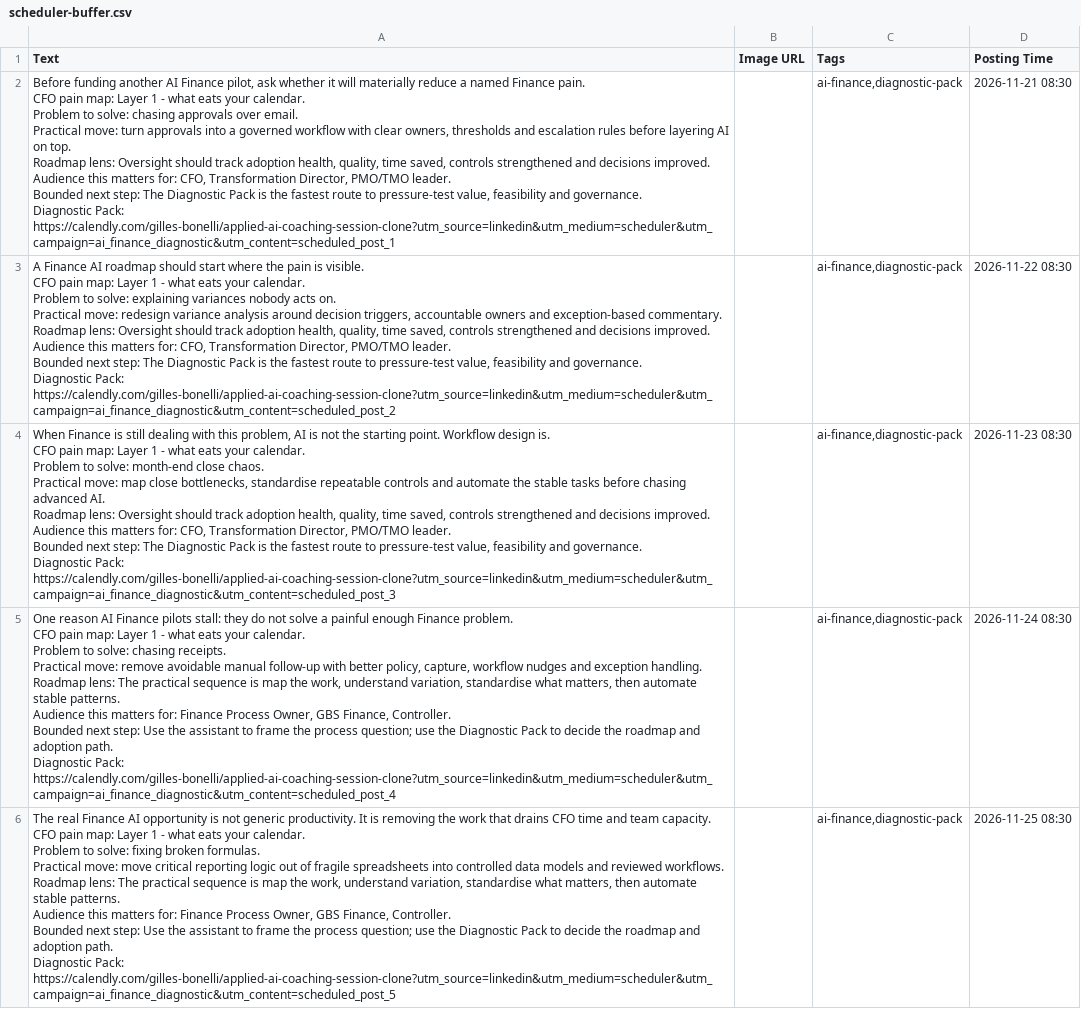
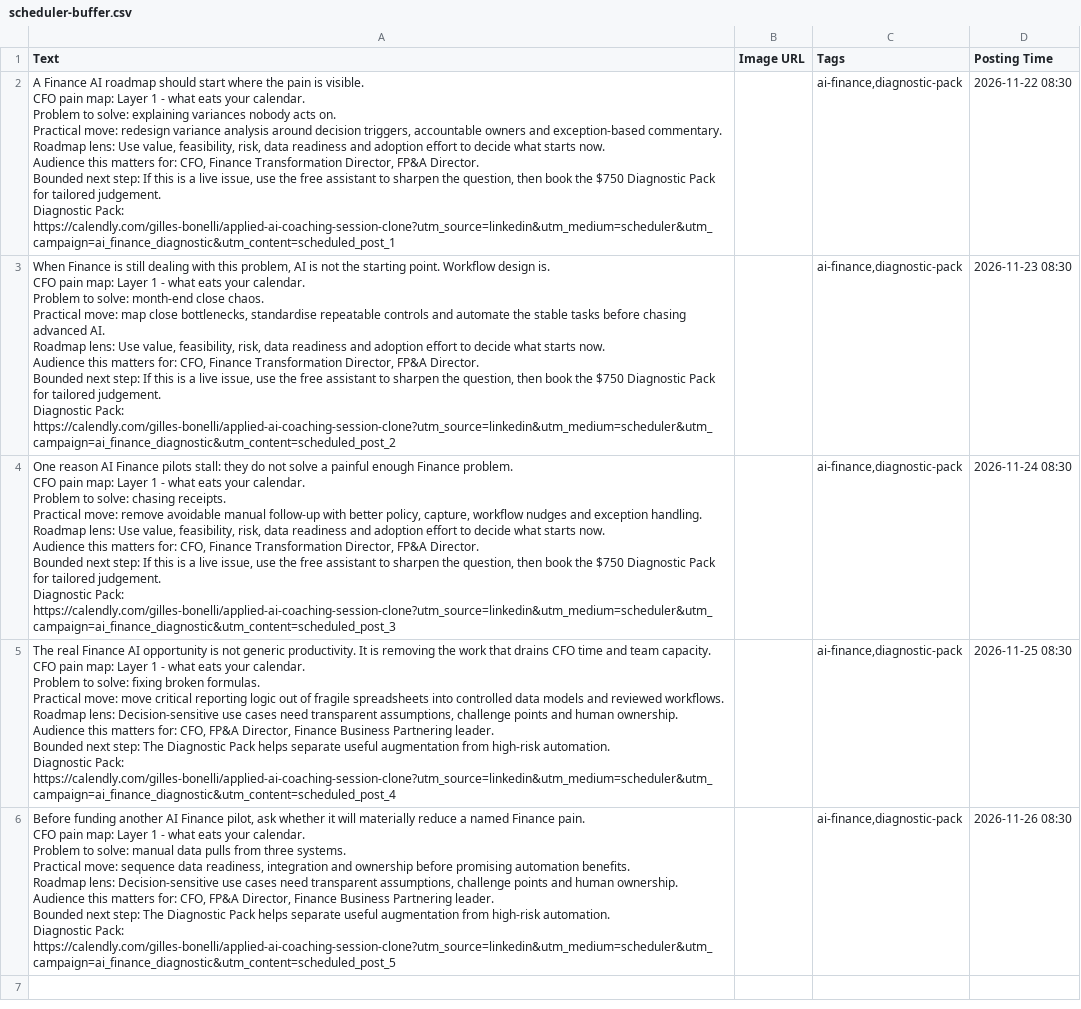
Before and after one commit to CEOFOUNDER/STNM_FT, a CSV file: traffic-console/generated/scheduler-buffer.csv, drawn as a sheet; removed rows and columns are numbered as before the commit, all else as after; ↵ is a line break in a cell; the diff names each change by its address in the sheet, - before the commit and + after, or states it on an @@ line.

```diff
--- a/traffic-console/generated/scheduler-buffer.csv
+++ b/traffic-console/generated/scheduler-buffer.csv
-row 2: Before funding another AI Finance pilot, ask whether it will materially reduce a named Finance pain. ↵ CFO pain map: Layer 1 - what eats your calendar. ↵ Problem to solve: chasing approvals over email. ↵ Practical move: turn approvals into a governed workflow with clear owners, thresholds and escalation rules before layering AI on top. ↵ Roadmap lens: Oversight should track adoption health, quality, time saved, controls strengthened and decisions improved. ↵ Audience this matters for: CFO, Transformation Director, PMO/TMO leader. ↵ Bounded next step: The Diagnostic Pack is the fastest route to pressure-test value, feasibility and governance. ↵ Diagnostic Pack: https://calendly.com/gilles-bonelli/applied-ai-coaching-session-clone?utm_source=linkedin&utm_medium=scheduler&utm_campaign=ai_finance_diagnostic&utm_content=scheduled_post_1 |  | ai-finance,diagnostic-pack | 2026-11-21 08:30
-A2 (Text): …Roadmap lens: Oversight should track adoption health, quality, time saved, controls strengthened and decisions improved. ↵ Audience this matters for: CFO, Transformation Director, PMO/TMO leader. ↵ Bounded next step: The Diagnostic Pack is the fastest route to pressure-test value, feasibility and governance. ↵ Diagnostic Pack: https://calendly.com/gilles-bonelli/applied-ai-coaching-session-clone?utm_source=linkedin&utm_medium=scheduler&utm_campaign=ai_finance_diagnostic&utm_content=scheduled_post_2
+A2 (Text): …Roadmap lens: Use value, feasibility, risk, data readiness and adoption effort to decide what starts now. ↵ Audience this matters for: CFO, Finance Transformation Director, FP&A Director. ↵ Bounded next step: If this is a live issue, use the free assistant to sharpen the question, then book the $750 Diagnostic Pack for tailored judgement. ↵ Diagnostic Pack: https://calendly.com/gilles-bonelli/applied-ai-coaching-session-clone?utm_source=linkedin&utm_medium=scheduler&utm_campaign=ai_finance_diagnostic&utm_content=scheduled_post_1
-A3 (Text): …Roadmap lens: Oversight should track adoption health, quality, time saved, controls strengthened and decisions improved. ↵ Audience this matters for: CFO, Transformation Director, PMO/TMO leader. ↵ Bounded next step: The Diagnostic Pack is the fastest route to pressure-test value, feasibility and governance. ↵ Diagnostic Pack: https://calendly.com/gilles-bonelli/applied-ai-coaching-session-clone?utm_source=linkedin&utm_medium=scheduler&utm_campaign=ai_finance_diagnostic&utm_content=scheduled_post_3
+A3 (Text): …Roadmap lens: Use value, feasibility, risk, data readiness and adoption effort to decide what starts now. ↵ Audience this matters for: CFO, Finance Transformation Director, FP&A Director. ↵ Bounded next step: If this is a live issue, use the free assistant to sharpen the question, then book the $750 Diagnostic Pack for tailored judgement. ↵ Diagnostic Pack: https://calendly.com/gilles-bonelli/applied-ai-coaching-session-clone?utm_source=linkedin&utm_medium=scheduler&utm_campaign=ai_finance_diagnostic&utm_content=scheduled_post_2
-A4 (Text): …Roadmap lens: The practical sequence is map the work, understand variation, standardise what matters, then automate stable patterns. ↵ Audience this matters for: Finance Process Owner, GBS Finance, Controller. ↵ Bounded next step: Use the assistant to frame the process question; use the Diagnostic Pack to decide the roadmap and adoption path. ↵ Diagnostic Pack: https://calendly.com/gilles-bonelli/applied-ai-coaching-session-clone?utm_source=linkedin&utm_medium=scheduler&utm_campaign=ai_finance_diagnostic&utm_content=scheduled_post_4
+A4 (Text): …Roadmap lens: Use value, feasibility, risk, data readiness and adoption effort to decide what starts now. ↵ Audience this matters for: CFO, Finance Transformation Director, FP&A Director. ↵ Bounded next step: If this is a live issue, use the free assistant to sharpen the question, then book the $750 Diagnostic Pack for tailored judgement. ↵ Diagnostic Pack: https://calendly.com/gilles-bonelli/applied-ai-coaching-session-clone?utm_source=linkedin&utm_medium=scheduler&utm_campaign=ai_finance_diagnostic&utm_content=scheduled_post_3
-A5 (Text): …Roadmap lens: The practical sequence is map the work, understand variation, standardise what matters, then automate stable patterns. ↵ Audience this matters for: Finance Process Owner, GBS Finance, Controller. ↵ Bounded next step: Use the assistant to frame the process question; use the Diagnostic Pack to decide the roadmap and adoption path. ↵ Diagnostic Pack: https://calendly.com/gilles-bonelli/applied-ai-coaching-session-clone?utm_source=linkedin&utm_medium=scheduler&utm_campaign=ai_finance_diagnostic&utm_content=scheduled_post_5
+A5 (Text): …Roadmap lens: Decision-sensitive use cases need transparent assumptions, challenge points and human ownership. ↵ Audience this matters for: CFO, FP&A Director, Finance Business Partnering leader. ↵ Bounded next step: The Diagnostic Pack helps separate useful augmentation from high-risk automation. ↵ Diagnostic Pack: https://calendly.com/gilles-bonelli/applied-ai-coaching-session-clone?utm_source=linkedin&utm_medium=scheduler&utm_campaign=ai_finance_diagnostic&utm_content=scheduled_post_4
+row 6: Before funding another AI Finance pilot, ask whether it will materially reduce a named Finance pain. ↵ CFO pain map: Layer 1 - what eats your calendar. ↵ Problem to solve: manual data pulls from three systems. ↵ Practical move: sequence data readiness, integration and ownership before promising automation benefits. ↵ Roadmap lens: Decision-sensitive use cases need transparent assumptions, challenge points and human ownership. ↵ Audience this matters for: CFO, FP&A Director, Finance Business Partnering leader. ↵ Bounded next step: The Diagnostic Pack helps separate useful augmentation from high-risk automation. ↵ Diagnostic Pack: https://calendly.com/gilles-bonelli/applied-ai-coaching-session-clone?utm_source=linkedin&utm_medium=scheduler&utm_campaign=ai_finance_diagnostic&utm_content=scheduled_post_5 |  | ai-finance,diagnostic-pack | 2026-11-26 08:30
```
Also changed, not shown: 2 other files.
